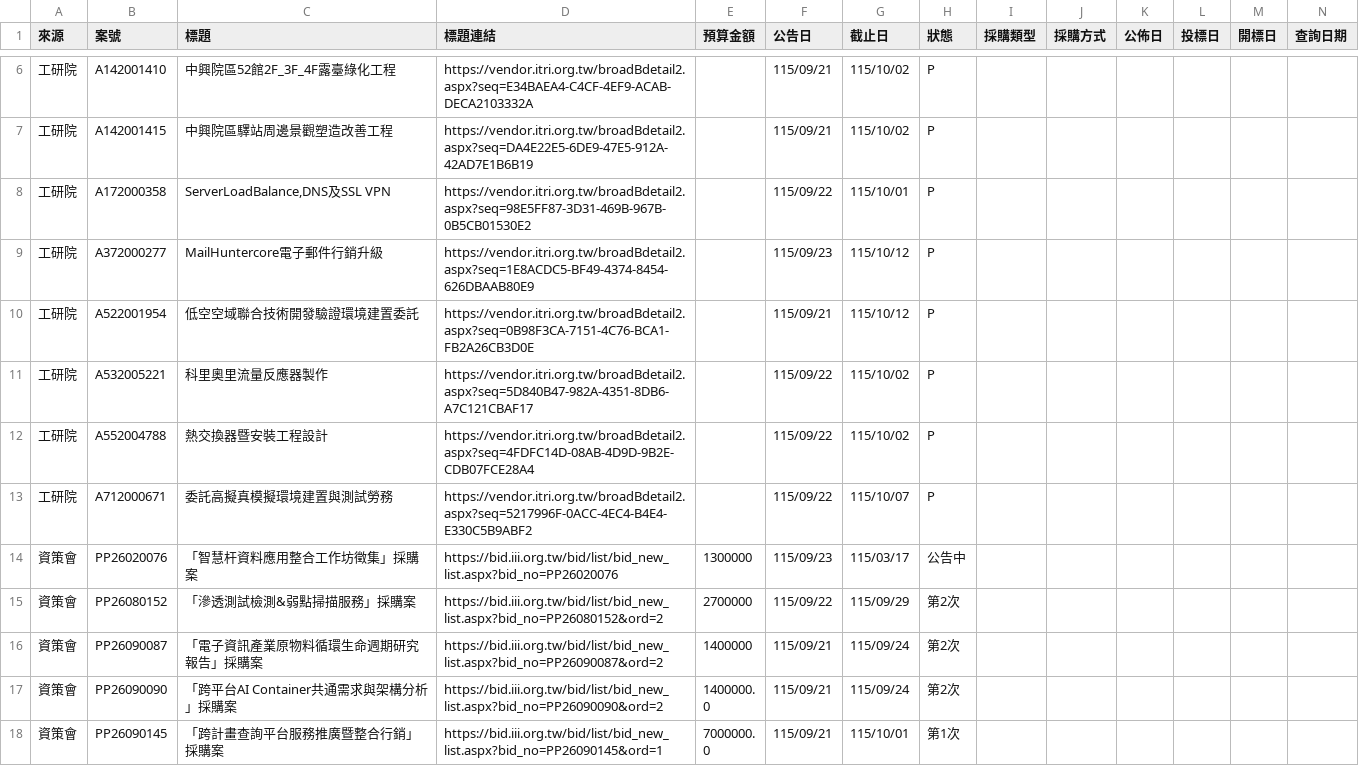
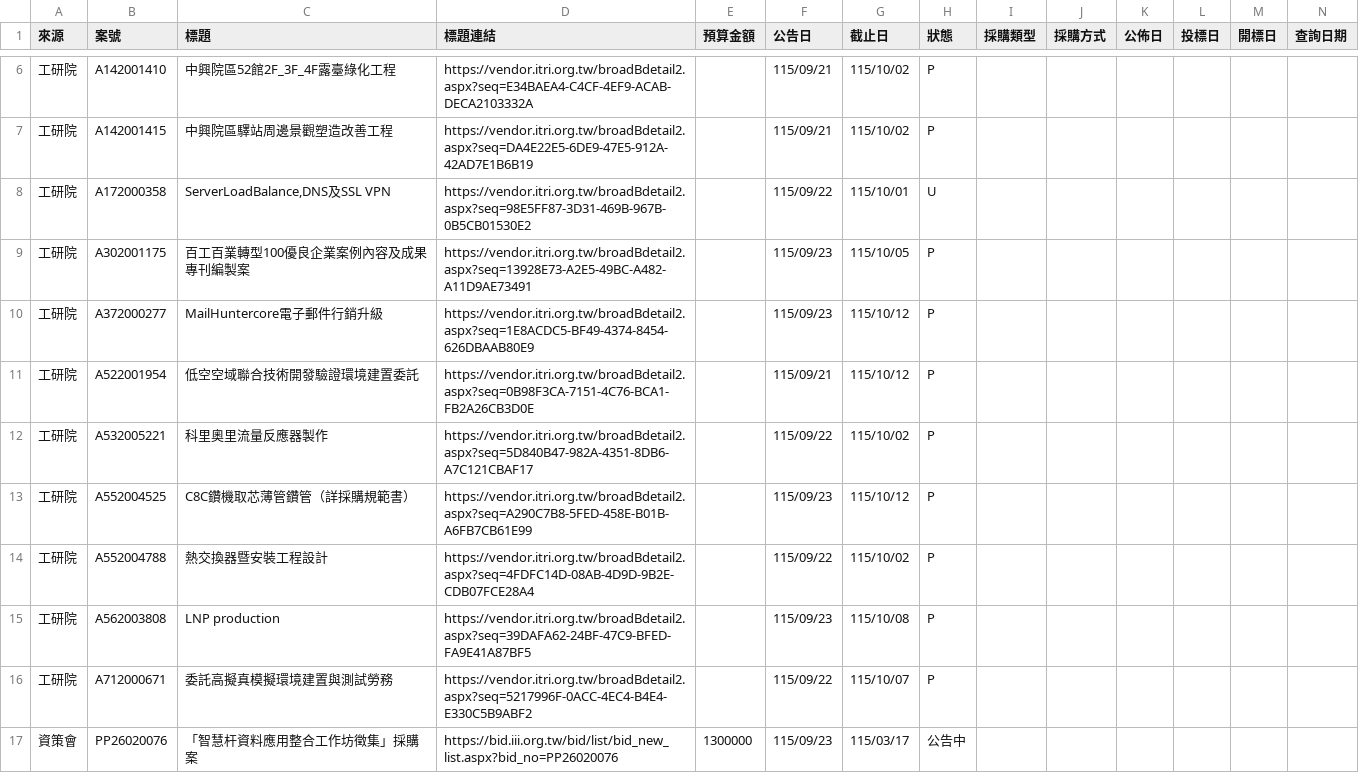
Before and after one commit to espresso3568/bitwin, a CSV file: data/latest.csv, drawn as a sheet; only a part is shown, gaps mark what is left out; the shorter side is filled out with more unchanged rows; rows hold the shown columns only; the diff names each change by its address in the sheet, - before the commit and + after, or states it on an @@ line.

```diff
--- a/data/latest.csv
+++ b/data/latest.csv
-H8 (狀態): P
+H8 (狀態): U
+row 9: 工研院 | A302001175 | 百工百業轉型100優良企業案例內容及成果專刊編製案 | https://vendor.itri.org.tw/broadBdetail2.aspx?seq=13928E73-A2E5-49BC-A482-A11D9AE73491 |  | 115/09/23 | 115/10/05 | P
+row 13: 工研院 | A552004525 | C8C鑽機取芯薄管鑽管（詳採購規範書） | https://vendor.itri.org.tw/broadBdetail2.aspx?seq=A290C7B8-5FED-458E-B01B-A6FB7CB61E99 |  | 115/09/23 | 115/10/12 | P
+row 15: 工研院 | A562003808 | LNP production | https://vendor.itri.org.tw/broadBdetail2.aspx?seq=39DAFA62-24BF-47C9-BFED-FA9E41A87BF5 |  | 115/09/23 | 115/10/08 | P
```
Also changed, not shown: data/三站標案_20260923.csv, 3 other files.
